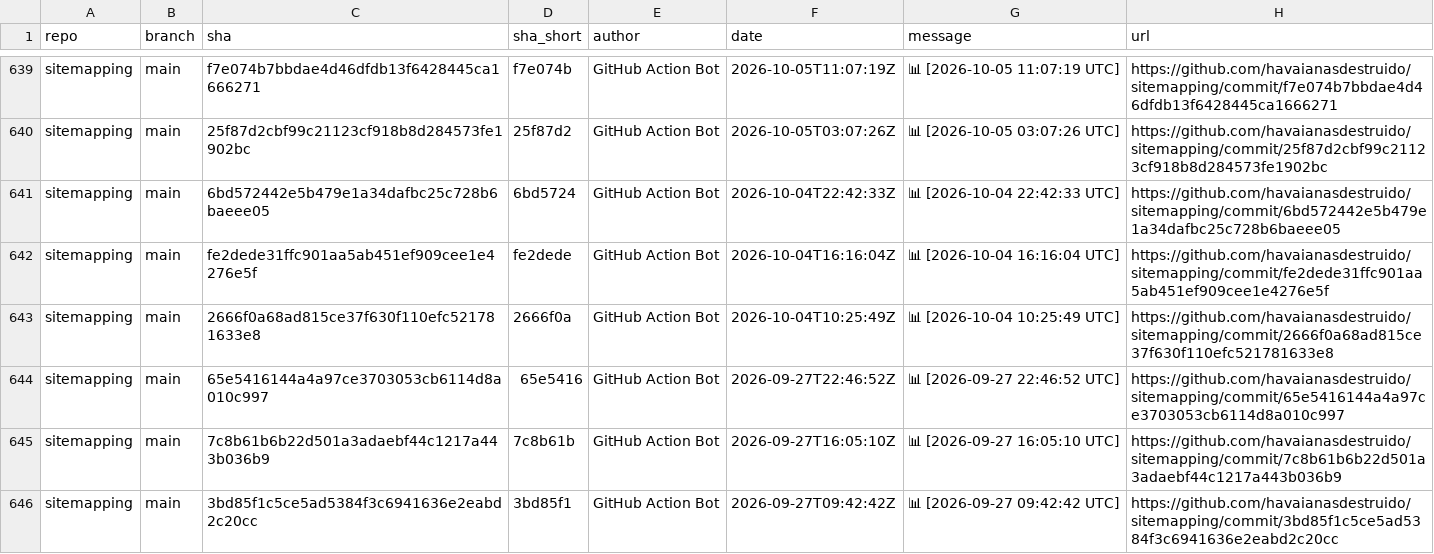
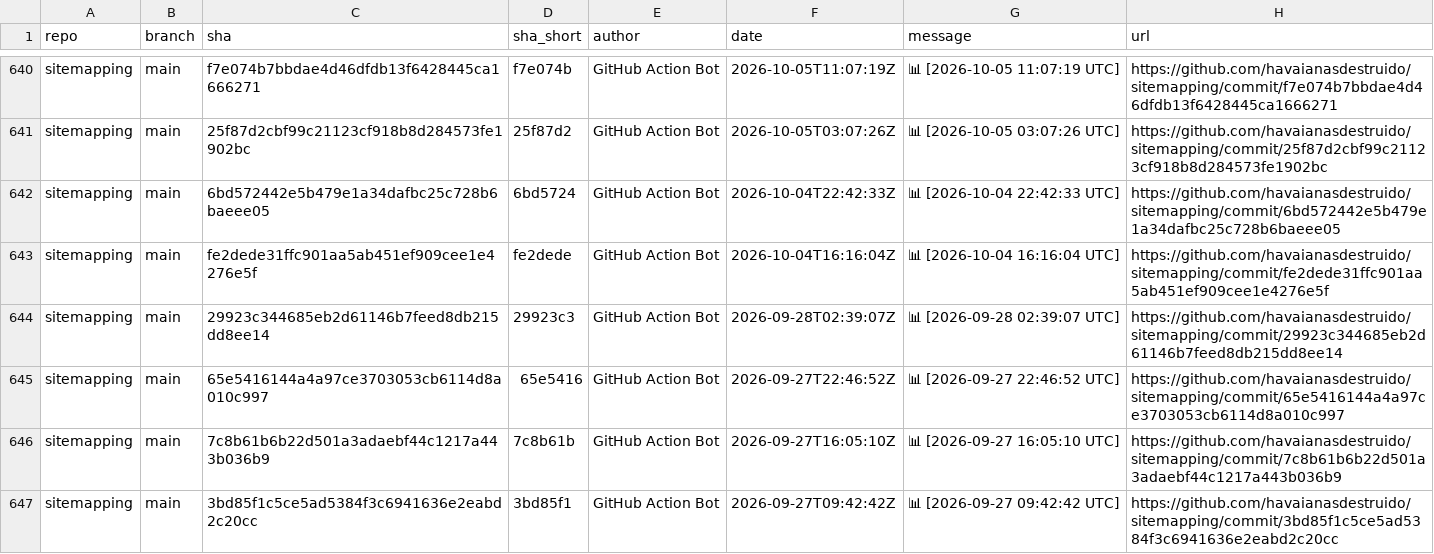
Before and after one commit to havaianasdestruido/sitemapping, a CSV file: reports/commits.csv, drawn as a sheet; only a part is shown, gaps mark what is left out; the diff covers the shown part only.

```diff
--- a/reports/commits.csv
+++ b/reports/commits.csv
@@ -642,3 +643,3 @@ sitemapping,main,6bd572442e5b479e1a34dafbc25c728b6baeee05,6bd5724,GitHub Action
 sitemapping,main,fe2dede31ffc901aa5ab451ef909cee1e4276e5f,fe2dede,GitHub Action Bot,2026-10-04T16:16:04Z,📊 [2026-10-04 16:16:04 UTC],https://github.com/havaianasdestruido/sitemapping/commit/fe2dede31ffc901aa5ab451ef909cee1e4276e5f
-sitemapping,main,2666f0a68ad815ce37f630f110efc521781633e8,2666f0a,GitHub Action Bot,2026-10-04T10:25:49Z,📊 [2026-10-04 10:25:49 UTC],https://github.com/havaianasdestruido/sitemapping/commit/2666f0a68ad815ce37f630f110efc521781633e8
+sitemapping,main,29923c344685eb2d61146b7feed8db215dd8ee14,29923c3,GitHub Action Bot,2026-09-28T02:39:07Z,📊 [2026-09-28 02:39:07 UTC],https://github.com/havaianasdestruido/sitemapping/commit/29923c344685eb2d61146b7feed8db215dd8ee14
 sitemapping,main,65e5416144a4a97ce3703053cb6114d8a010c997,65e5416,GitHub Action Bot,2026-09-27T22:46:52Z,📊 [2026-09-27 22:46:52 UTC],https://github.com/havaianasdestruido/sitemapping/commit/65e5416144a4a97ce3703053cb6114d8a010c997
```
Also changed, not shown: 3 added rows, 2 removed rows and 28 edited cells elsewhere in this file, reports/branches.csv, reports/contributors.csv, 16 other files.
